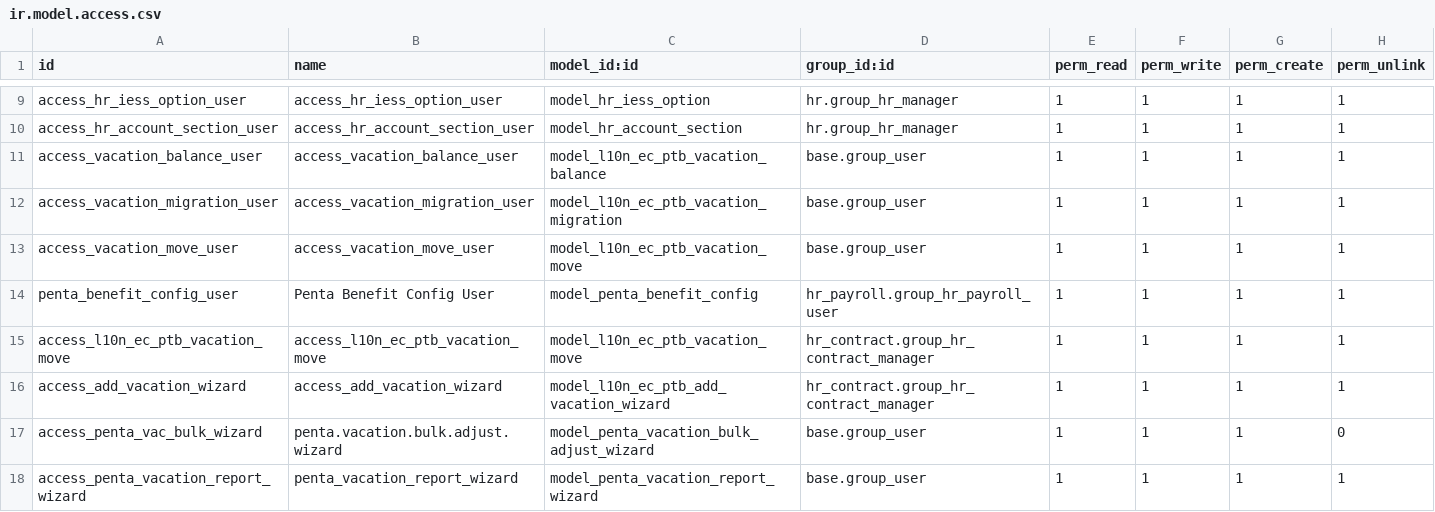
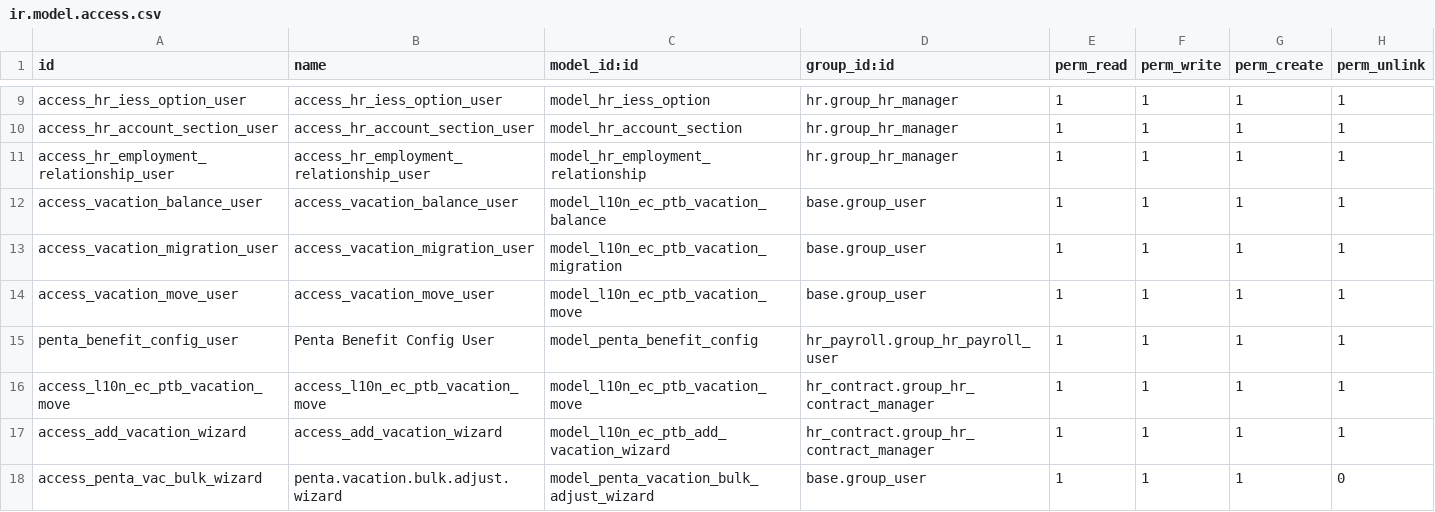
Before and after one commit to odoo-penta/penta-l10n-ecuador, a CSV file: l10n_ec_rrhh_penta/security/ir.model.access.csv, drawn as a sheet; only a part is shown, gaps mark what is left out; the shorter side is filled out with more unchanged rows.

```diff
--- a/l10n_ec_rrhh_penta/security/ir.model.access.csv
+++ b/l10n_ec_rrhh_penta/security/ir.model.access.csv
@@ -10,2 +10,3 @@ access_hr_iess_option_user,access_hr_iess_option_user,model_hr_iess_option,hr.gr
 access_hr_account_section_user,access_hr_account_section_user,model_hr_account_section,hr.group_hr_manager,1,1,1,1
+access_hr_employment_relationship_user,access_hr_employment_relationship_user,model_hr_employment_relationship,hr.group_hr_manager,1,1,1,1
 access_vacation_balance_user,access_vacation_balance_user,model_l10n_ec_ptb_vacation_balance,base.group_user,1,1,1,1
```
Also changed, not shown: 6 other files.
